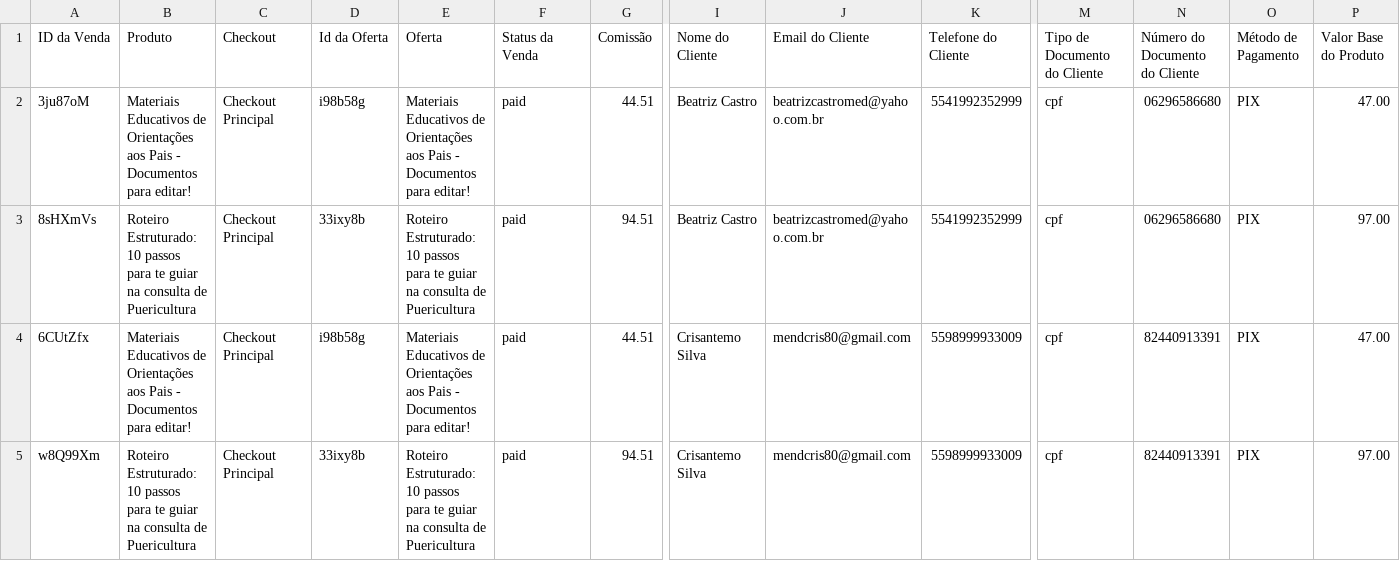
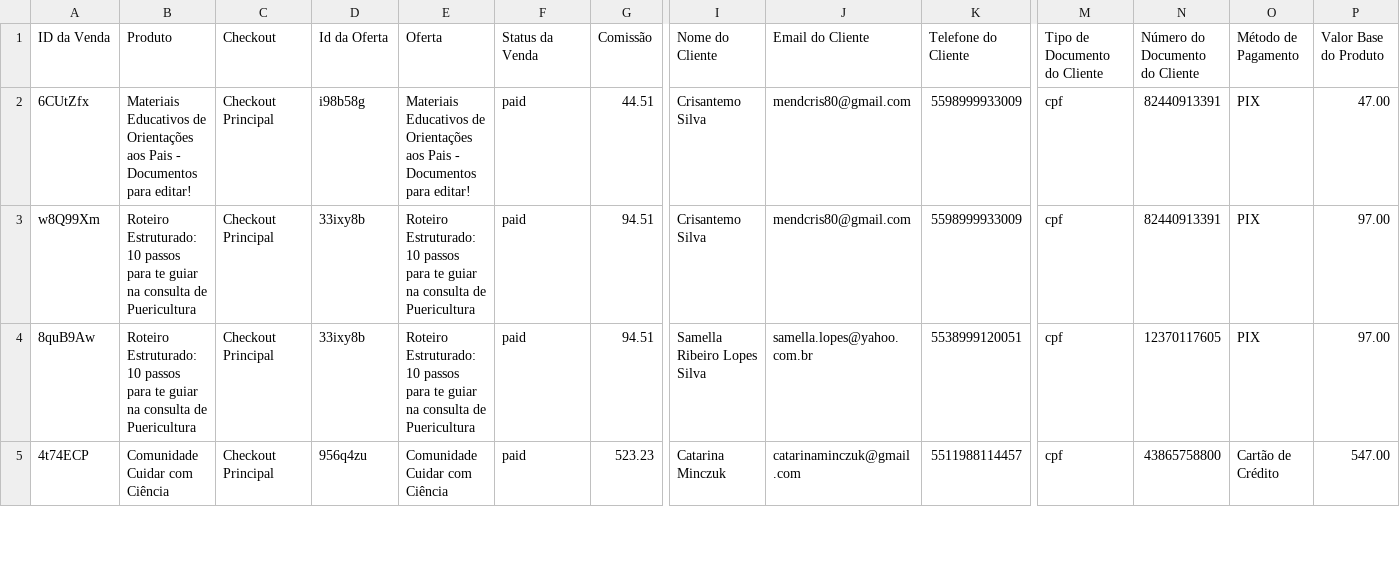
Before and after one commit to jamelligt2/dashboardgeral, a CSV file: nathaliasuzigan/orders_report.csv, drawn as a sheet; only a part is shown, gaps mark what is left out; the shorter side is filled out with more unchanged rows; rows hold the shown columns only; the diff names each change by its address in the sheet, - before the commit and + after, or states it on an @@ line.

Commit message:
Remove venda inexistente de Beatriz Castro (8sHXmVs e OB 3ju87oM)

```diff
--- a/nathaliasuzigan/orders_report.csv
+++ b/nathaliasuzigan/orders_report.csv
-row 2: 3ju87oM | Materiais Educativos de Orientações aos Pais - Documentos para editar! | Checkout Principal | i98b58g | Materiais Educativos de Orientações aos Pais - Documentos para editar! | paid | 44.51 | Beatriz Castro | beatrizcastromed@yahoo.com.br | 5541992352999 | cpf | 06296586680 | PIX | 47.00
-row 3: 8sHXmVs | Roteiro Estruturado: 10 passos para te guiar na consulta de Puericultura | Checkout Principal | 33ixy8b | Roteiro Estruturado: 10 passos para te guiar na consulta de Puericultura | paid | 94.51 | Beatriz Castro | beatrizcastromed@yahoo.com.br | 5541992352999 | cpf | 06296586680 | PIX | 97.00
```
